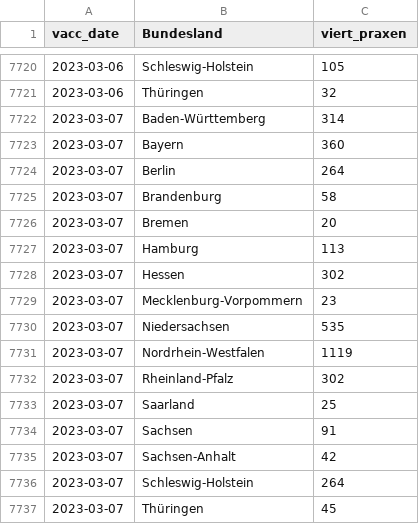
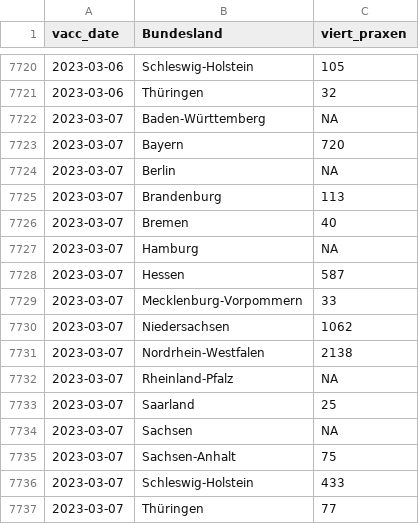
Before and after one commit to zidatalab/covid19dashboard, a CSV file: data/impfdax/viertimpfungen_praxen.csv, drawn as a sheet; only a part is shown, gaps mark what is left out.

```diff
--- a/data/impfdax/viertimpfungen_praxen.csv
+++ b/data/impfdax/viertimpfungen_praxen.csv
@@ -7721,17 +7721,17 @@ vacc_date,Bundesland,viert_praxen
 2023-03-06,Thüringen,32
-2023-03-07,Baden-Württemberg,314
-2023-03-07,Bayern,360
-2023-03-07,Berlin,264
-2023-03-07,Brandenburg,58
-2023-03-07,Bremen,20
-2023-03-07,Hamburg,113
-2023-03-07,Hessen,302
-2023-03-07,Mecklenburg-Vorpommern,23
-2023-03-07,Niedersachsen,535
-2023-03-07,Nordrhein-Westfalen,1119
-2023-03-07,Rheinland-Pfalz,302
+2023-03-07,Baden-Württemberg,NA
+2023-03-07,Bayern,720
+2023-03-07,Berlin,NA
+2023-03-07,Brandenburg,113
+2023-03-07,Bremen,40
+2023-03-07,Hamburg,NA
+2023-03-07,Hessen,587
+2023-03-07,Mecklenburg-Vorpommern,33
+2023-03-07,Niedersachsen,1062
+2023-03-07,Nordrhein-Westfalen,2138
+2023-03-07,Rheinland-Pfalz,NA
 2023-03-07,Saarland,25
-2023-03-07,Sachsen,91
-2023-03-07,Sachsen-Anhalt,42
-2023-03-07,Schleswig-Holstein,264
-2023-03-07,Thüringen,45
+2023-03-07,Sachsen,NA
+2023-03-07,Sachsen-Anhalt,75
+2023-03-07,Schleswig-Holstein,433
+2023-03-07,Thüringen,77
```
Also changed, not shown: data/moderna_auffr.csv, data/tabledata/alle_impfungen_tag_bl_serie_rki.csv, 3 other files.
